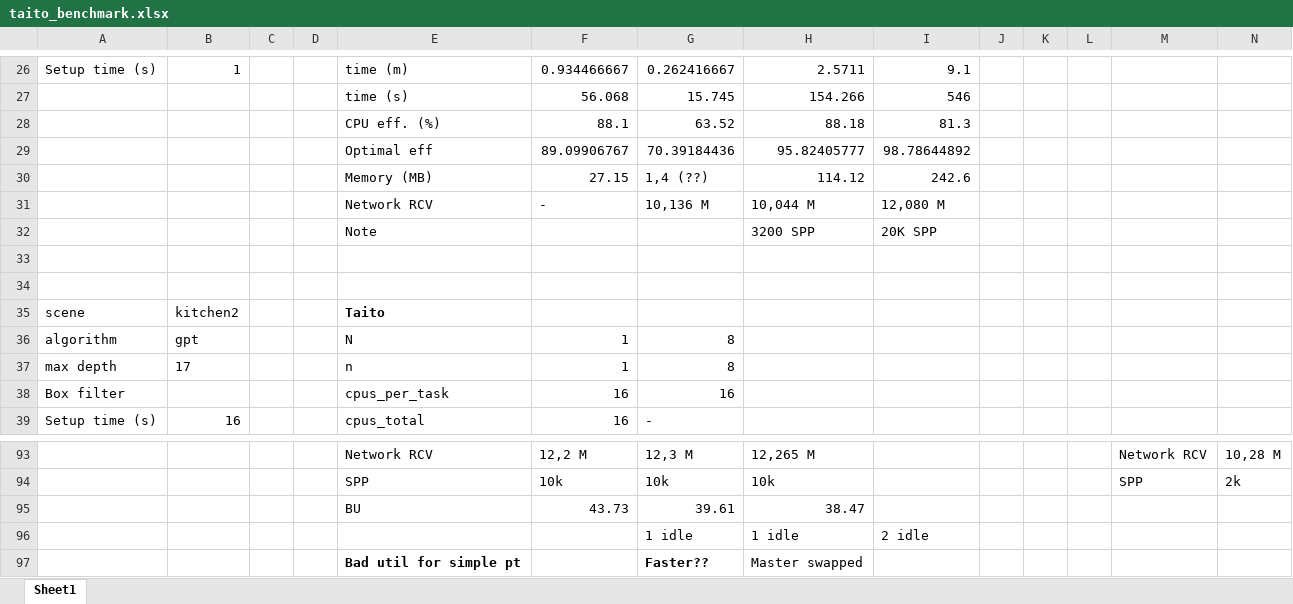
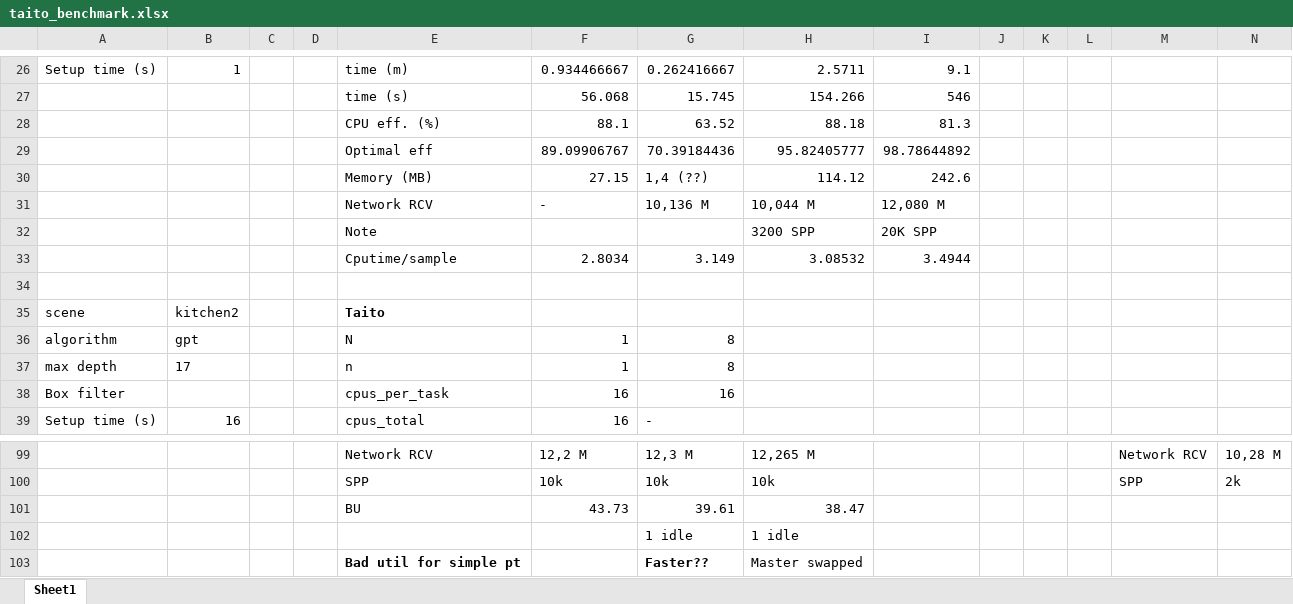
Before and after one commit to harskish/mitsuba, an Excel workbook: taito_benchmark.xlsx, sheet Sheet1, drawn as a sheet; only a part is shown, gaps mark what is left out; values as stored, in another font and other column widths than the file's, no borders; addresses are those after the commit; rows hold the shown columns only; the diff covers the shown part only; the diff names each change by its address in the sheet, - before the commit and + after, or states it on an @@ line.

```diff
--- a/taito_benchmark.xlsx (sheet Sheet1)
+++ b/taito_benchmark.xlsx (sheet Sheet1)
-row 33: (empty)
+row 33:  |  |  |  | Cputime/sample | 2.8034 | 3.149 | 3.08532 | 3.4944
-I102: 2 idle
+I102: (empty)
```
Also changed, not shown: 6 added rows, 16 edited cells and cell formats elsewhere in this sheet, formulas that keep their value.
